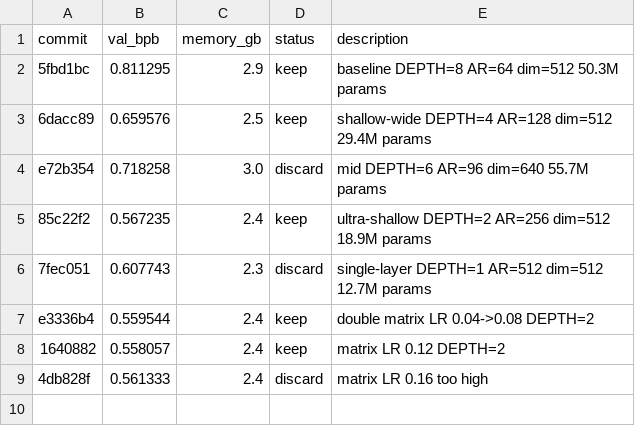
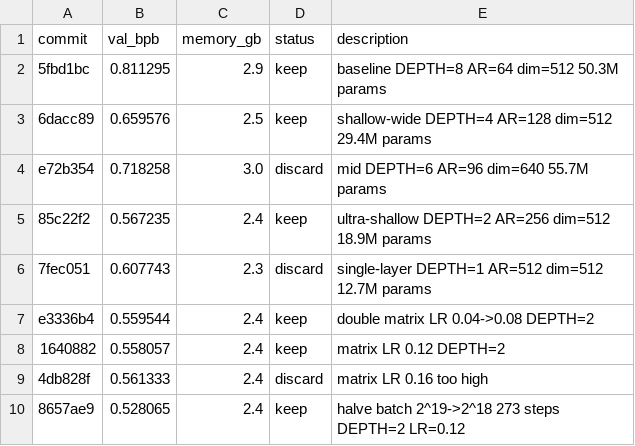
Before and after one commit to headsmanC0de/autoresearch-win-rtx, a TSV file: results.tsv, drawn as a sheet; the diff names each change by its address in the sheet, - before the commit and + after, or states it on an @@ line.

```diff
--- a/results.tsv
+++ b/results.tsv
+row 10: 8657ae9 | 0.528065 | 2.4 | keep | halve batch 2^19->2^18 273 steps DEPTH=2 LR=0.12
```
Also changed, not shown: 1 other file.
